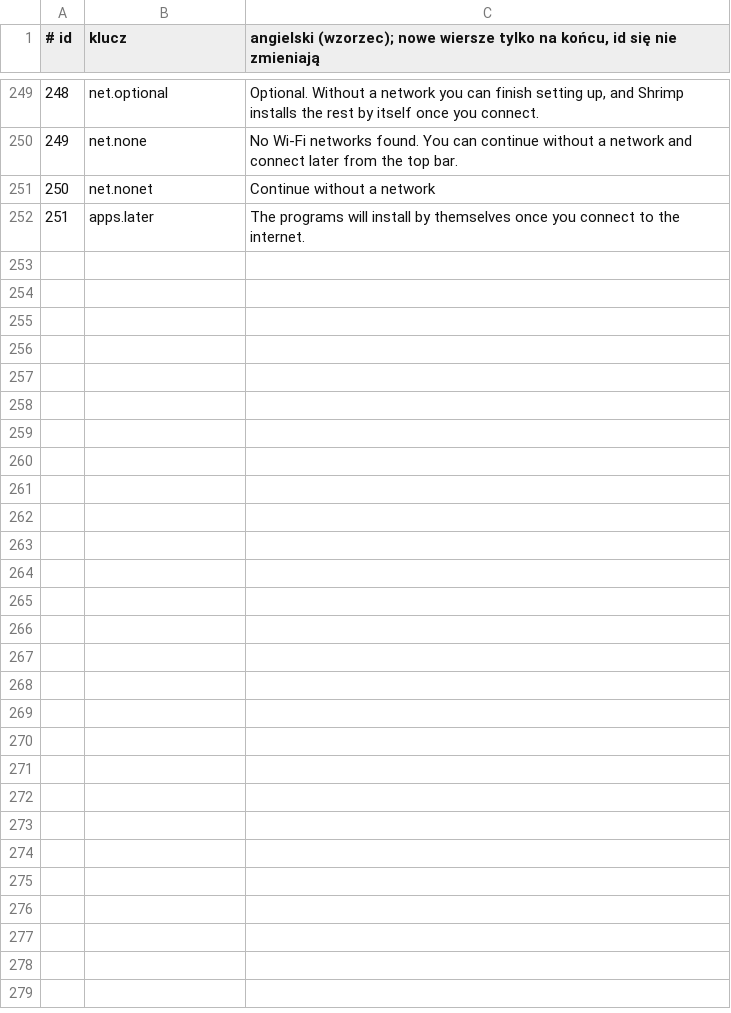
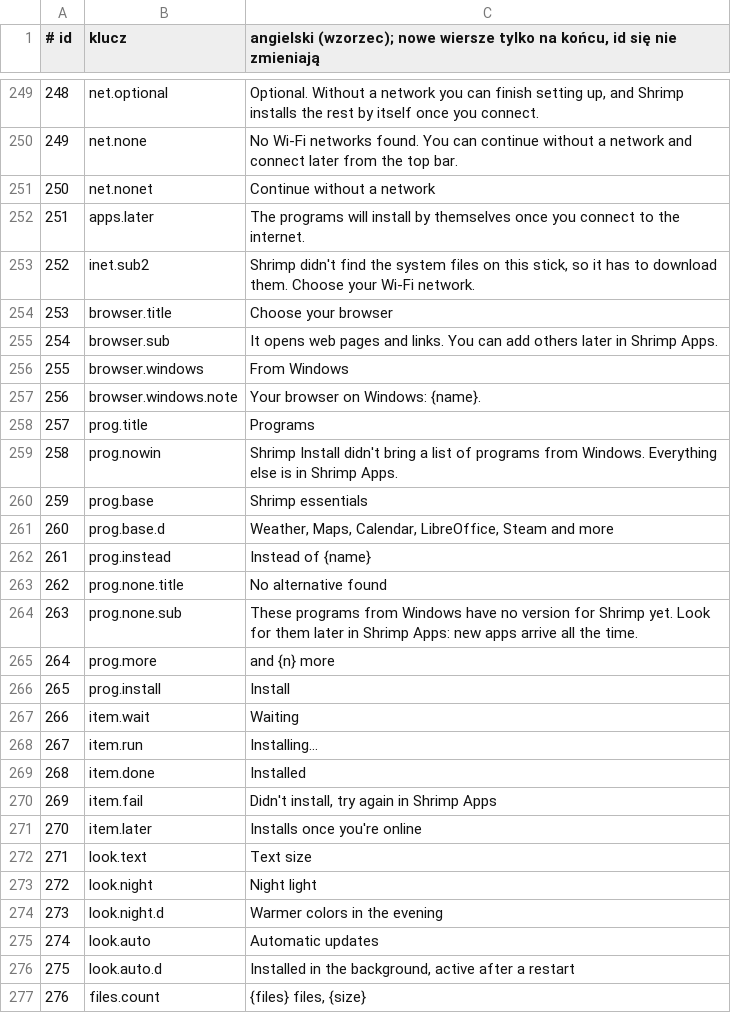
Before and after one commit to Wojciech-Ciesielski/CoreOS-Working, a TSV file: boxes/setup/i18n/_keys.tsv, drawn as a sheet; only a part is shown, gaps mark what is left out.

```diff
--- a/boxes/setup/i18n/_keys.tsv
+++ b/boxes/setup/i18n/_keys.tsv
@@ -252 +252,26 @@
 251	apps.later	The programs will install by themselves once you connect to the internet.
+252	inet.sub2	Shrimp didn't find the system files on this stick, so it has to download them. Choose your Wi-Fi network.
+253	browser.title	Choose your browser
+254	browser.sub	It opens web pages and links. You can add others later in Shrimp Apps.
+255	browser.windows	From Windows
+256	browser.windows.note	Your browser on Windows: {name}.
+257	prog.title	Programs
+258	prog.nowin	Shrimp Install didn't bring a list of programs from Windows. Everything else is in Shrimp Apps.
+259	prog.base	Shrimp essentials
+260	prog.base.d	Weather, Maps, Calendar, LibreOffice, Steam and more
+261	prog.instead	Instead of {name}
+262	prog.none.title	No alternative found
+263	prog.none.sub	These programs from Windows have no version for Shrimp yet. Look for them later in Shrimp Apps: new apps arrive all the time.
+264	prog.more	and {n} more
+265	prog.install	Install
+266	item.wait	Waiting
+267	item.run	Installing…
+268	item.done	Installed
+269	item.fail	Didn't install, try again in Shrimp Apps
+270	item.later	Installs once you're online
+271	look.text	Text size
+272	look.night	Night light
+273	look.night.d	Warmer colors in the evening
+274	look.auto	Automatic updates
+275	look.auto.d	Installed in the background, active after a restart
+276	files.count	{files} files, {size}
```
Also changed, not shown: 44 other files.
